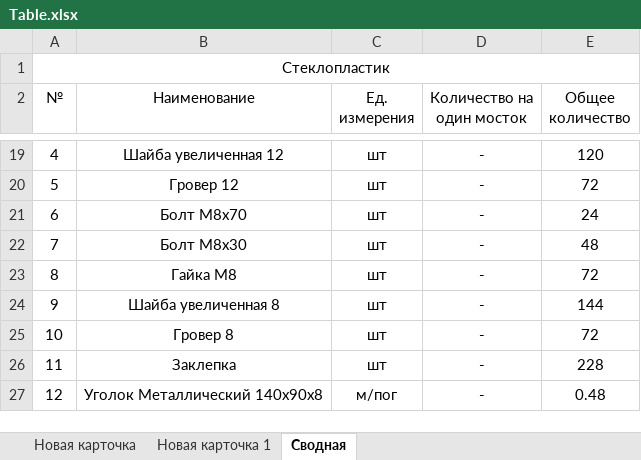
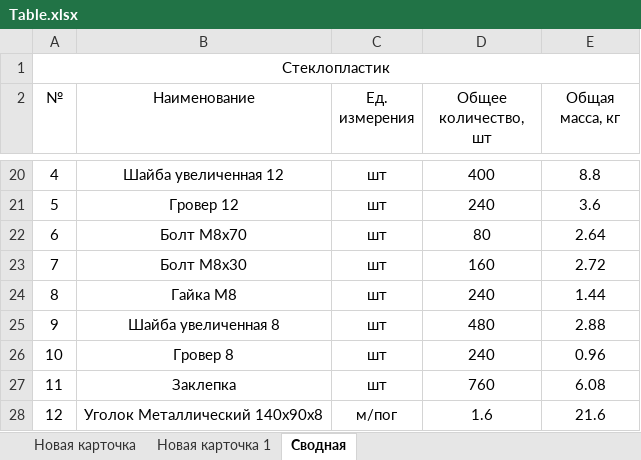
Before and after one commit to Omarvarl/WalkWaysCalc, an Excel workbook: app/temp/Table.xlsx, sheet Сводная, drawn as a sheet; only a part is shown, gaps mark what is left out; values as stored, in another font and other column widths than the file's, no borders; addresses are those after the commit; the diff covers the shown part only; the diff names each change by its address in the sheet, - before the commit and + after, or states it on an @@ line.

```diff
--- a/app/temp/Table.xlsx (sheet Сводная)
+++ b/app/temp/Table.xlsx (sheet Сводная)
-D2: Количество на один мосток
+D2: Общее количество, шт
-E2: Общее количество
+E2: Общая масса, кг
-D20 (Общее количество, шт): -
+D20 (Общее количество, шт): 400
-E20 (Общая масса, кг): 120
+E20 (Общая масса, кг): 8.8
-D21 (Общее количество, шт): -
+D21 (Общее количество, шт): 240
-E21 (Общая масса, кг): 72
+E21 (Общая масса, кг): 3.6
-D22 (Общее количество, шт): -
+D22 (Общее количество, шт): 80
-E22 (Общая масса, кг): 24
+E22 (Общая масса, кг): 2.64
-D23 (Общее количество, шт): -
+D23 (Общее количество, шт): 160
-E23 (Общая масса, кг): 48
+E23 (Общая масса, кг): 2.72
-D24 (Общее количество, шт): -
+D24 (Общее количество, шт): 240
-E24 (Общая масса, кг): 72
+E24 (Общая масса, кг): 1.44
-D25 (Общее количество, шт): -
+D25 (Общее количество, шт): 480
-E25 (Общая масса, кг): 144
+E25 (Общая масса, кг): 2.88
-D26 (Общее количество, шт): -
+D26 (Общее количество, шт): 240
-E26 (Общая масса, кг): 72
+E26 (Общая масса, кг): 0.96
-D27 (Общее количество, шт): -
+D27 (Общее количество, шт): 760
-E27 (Общая масса, кг): 228
+E27 (Общая масса, кг): 6.08
-D28 (Общее количество, шт): -
+D28 (Общее количество, шт): 1.6
-E28 (Общая масса, кг): 0.48
+E28 (Общая масса, кг): 21.6
```
Also changed, not shown: 1 added row, 28 edited cells, merged cells and row numbers in column A elsewhere in this sheet, sheet Новая карточка 1, sheet Новая карточка, 7 other files.
